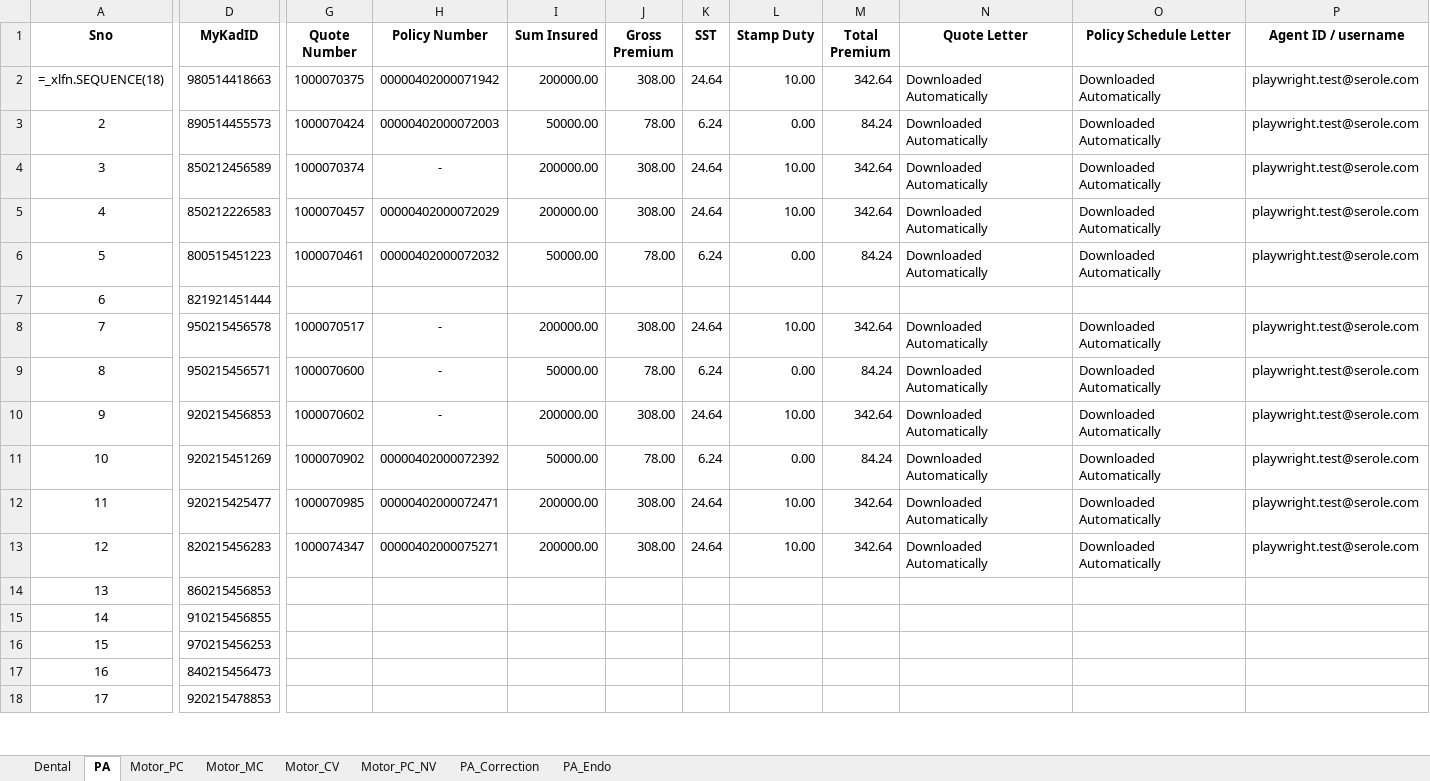
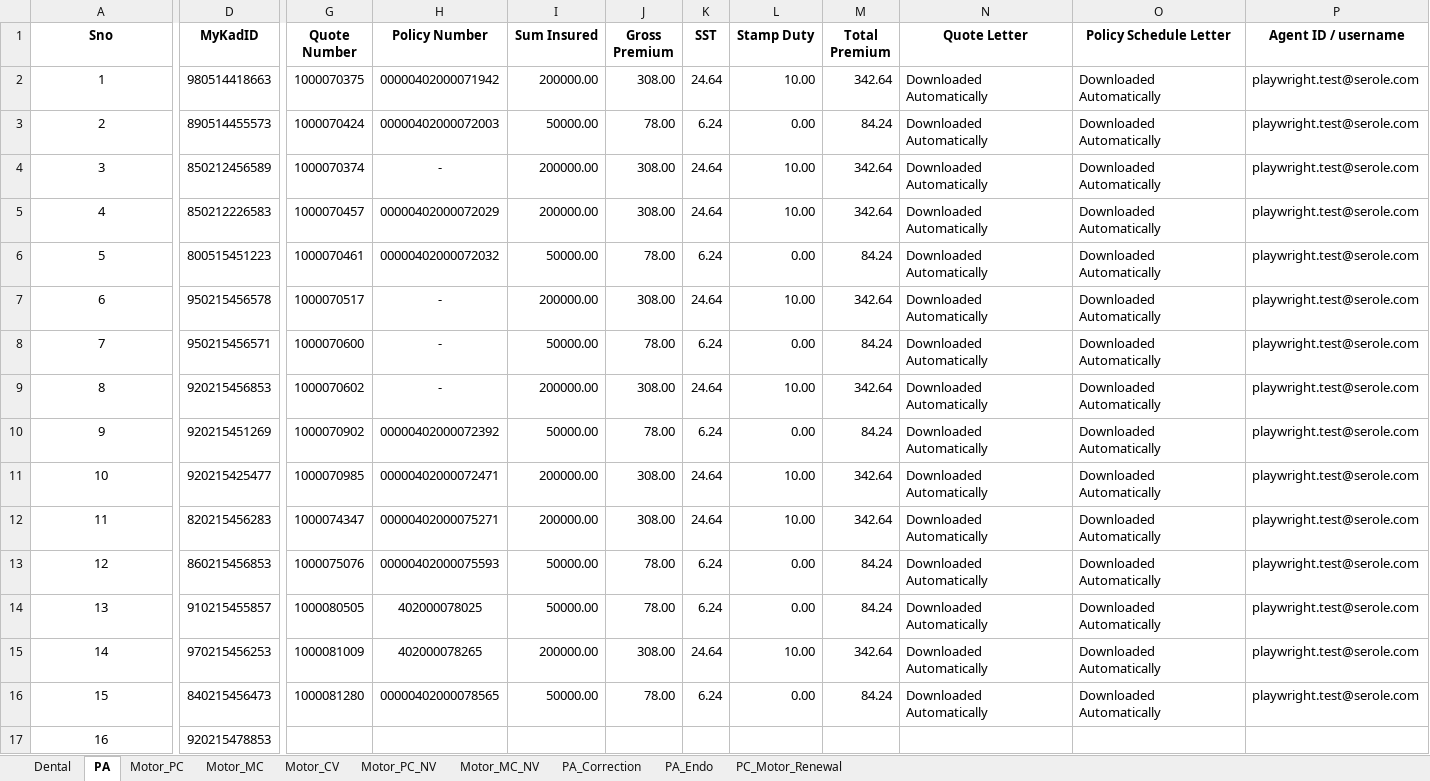
Before and after one commit to vamshikrishna5896/TIPS_Automation, an Excel workbook: testdata_excel/test_data_UAT.xlsx, sheet PA, drawn as a sheet; only a part is shown, gaps mark what is left out; values as stored, in another font and other column widths than the file's, no borders; formulas without a stored value are shown as written; removed rows and columns are numbered as before the commit, all else as after; rows hold the shown columns only; the diff covers the shown part only; the diff names each change by its address in the sheet, - before the commit and + after, or states it on an @@ line.

```diff
--- a/testdata_excel/test_data_UAT.xlsx (sheet PA)
+++ b/testdata_excel/test_data_UAT.xlsx (sheet PA)
+sheet tab: Motor_MC_NV
+sheet tab: PC_Motor_Renewal
@@ column A (Sno) renumbered between rows 2 and 19 @@
-row 7: 6 | 821921451444
-G13 (Quote Number): (empty)
+G13 (Quote Number): 1000075076
-H13 (Policy Number): (empty)
+H13 (Policy Number): 00000402000075593
-I13 (Sum Insured): (empty)
+I13 (Sum Insured): 50000.00
-J13 (Gross Premium): (empty)
+J13 (Gross Premium): 78.00
-K13 (SST): (empty)
+K13 (SST): 6.24
-L13 (Stamp Duty): (empty)
+L13 (Stamp Duty): 0.00
-M13 (Total Premium): (empty)
+M13 (Total Premium): 84.24
-N13 (Quote Letter): (empty)
+N13 (Quote Letter): Downloaded Automatically
-O13 (Policy Schedule Letter): (empty)
+O13 (Policy Schedule Letter): Downloaded Automatically
-P13 (Agent ID / username): (empty)
+P13 (Agent ID / username): playwright.test@serole.com
-row 15: 14 | 910215456855
+row 14: 13 | 910215455857 | 1000080505 | 402000078025 | 50000.00 | 78.00 | 6.24 | 0.00 | 84.24 | Downloaded Automatically | Downloaded Automatically | playwright.test@serole.com
-G15 (Quote Number): (empty)
+G15 (Quote Number): 1000081009
-H15 (Policy Number): (empty)
+H15 (Policy Number): 402000078265
-I15 (Sum Insured): (empty)
+I15 (Sum Insured): 200000.00
-J15 (Gross Premium): (empty)
+J15 (Gross Premium): 308.00
-K15 (SST): (empty)
+K15 (SST): 24.64
-L15 (Stamp Duty): (empty)
+L15 (Stamp Duty): 10.00
-M15 (Total Premium): (empty)
+M15 (Total Premium): 342.64
-N15:N16 (Quote Letter): (empty)
+N15:N16 (Quote Letter): Downloaded Automatically
-O15:O16 (Policy Schedule Letter): (empty)
+O15:O16 (Policy Schedule Letter): Downloaded Automatically
-P15:P16 (Agent ID / username): (empty)
+P15:P16 (Agent ID / username): playwright.test@serole.com
-G16 (Quote Number): (empty)
+G16 (Quote Number): 1000081280
-H16 (Policy Number): (empty)
+H16 (Policy Number): 00000402000078565
-I16 (Sum Insured): (empty)
+I16 (Sum Insured): 50000.00
-J16 (Gross Premium): (empty)
+J16 (Gross Premium): 78.00
-K16 (SST): (empty)
+K16 (SST): 6.24
-L16 (Stamp Duty): (empty)
+L16 (Stamp Duty): 0.00
-M16 (Total Premium): (empty)
+M16 (Total Premium): 84.24
```
Also changed, not shown: 2 added rows and 10 edited cells elsewhere in this sheet, sheet Motor_PC_NV, sheet Dental, sheet Motor_MC, sheet Motor_PC, sheet PA_Correction, testdata_excel/test_data_SAP.xlsx, 48 other files.
